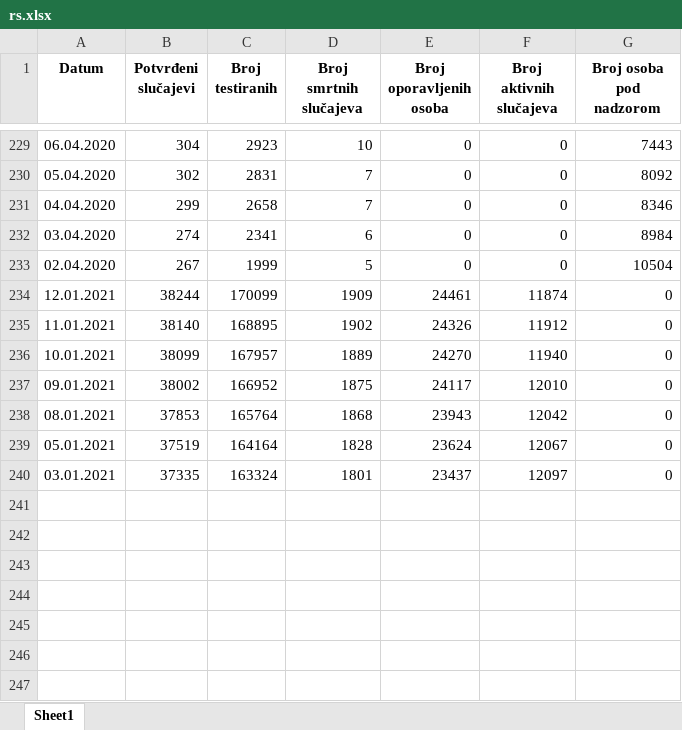
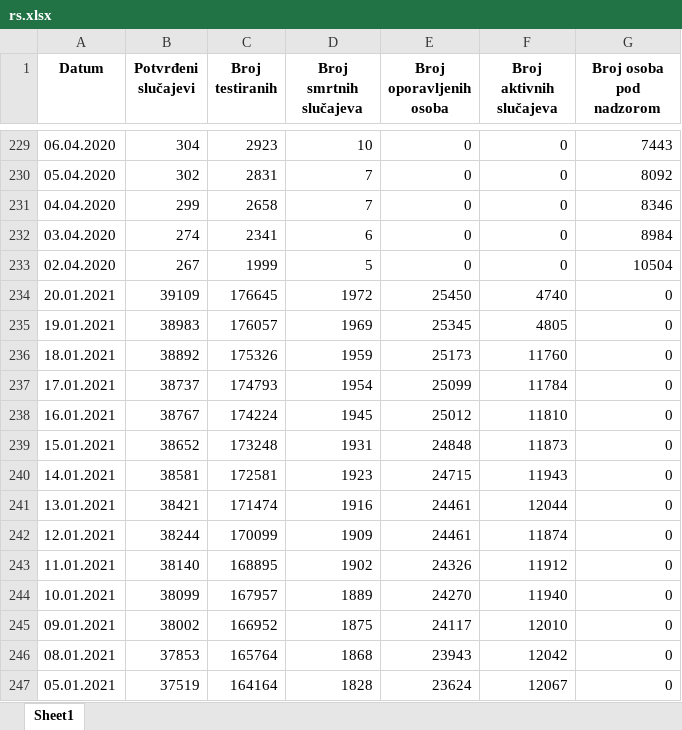
Before and after one commit to WorldWideWest/COVID-19, an Excel workbook: dataSet/rawData/rs.xlsx, sheet Sheet1, drawn as a sheet; only a part is shown, gaps mark what is left out; the shorter side is filled out with more unchanged rows; values as stored, in another font and other column widths than the file's, no borders; the diff names each change by its address in the sheet, - before the commit and + after, or states it on an @@ line.

```diff
--- a/dataSet/rawData/rs.xlsx (sheet Sheet1)
+++ b/dataSet/rawData/rs.xlsx (sheet Sheet1)
+row 234: 20.01.2021 | 39109 | 176645 | 1972 | 25450 | 4740 | 0
+row 235: 19.01.2021 | 38983 | 176057 | 1969 | 25345 | 4805 | 0
+row 236: 18.01.2021 | 38892 | 175326 | 1959 | 25173 | 11760 | 0
+row 237: 17.01.2021 | 38737 | 174793 | 1954 | 25099 | 11784 | 0
+row 238: 16.01.2021 | 38767 | 174224 | 1945 | 25012 | 11810 | 0
+row 239: 15.01.2021 | 38652 | 173248 | 1931 | 24848 | 11873 | 0
+row 240: 14.01.2021 | 38581 | 172581 | 1923 | 24715 | 11943 | 0
+row 241: 13.01.2021 | 38421 | 171474 | 1916 | 24461 | 12044 | 0
```
Also changed, not shown: dataSet/cleanData/cleanData.xlsx, dataSet/cleanData/missingData.xlsx, 8 other files.
